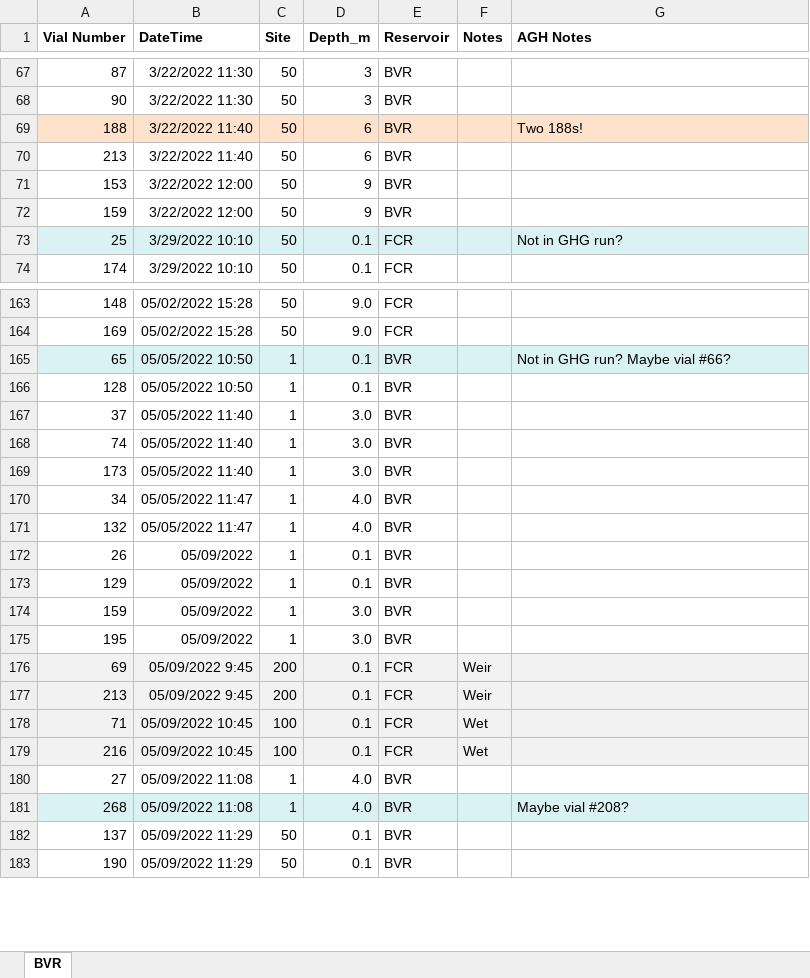
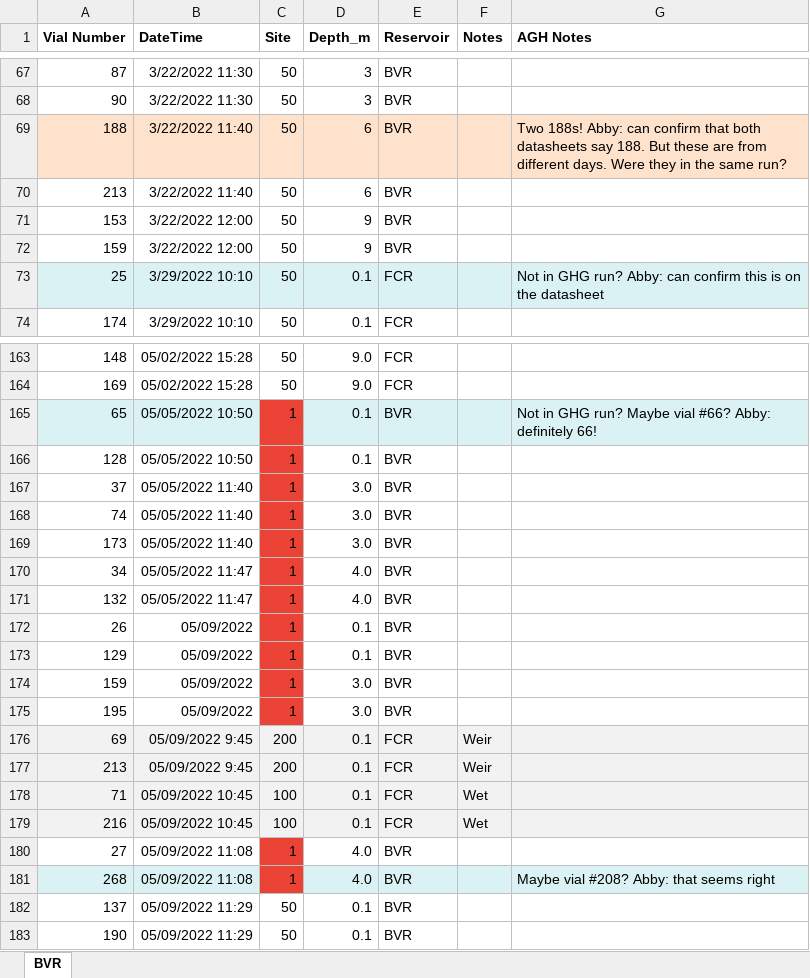
Before and after one commit to CareyLabVT/Reservoirs, an Excel workbook: Data/DataNotYetUploadedToEDI/Raw_GHG/2022/Raw/2022_GHGvials.xlsx, sheet BVR, drawn as a sheet; only a part is shown, gaps mark what is left out; values as stored, in another font and other column widths than the file's, no borders; the diff covers the shown part only; the diff names each change by its address in the sheet, - before the commit and + after, or states it on an @@ line.

```diff
--- a/Data/DataNotYetUploadedToEDI/Raw_GHG/2022/Raw/2022_GHGvials.xlsx (sheet BVR)
+++ b/Data/DataNotYetUploadedToEDI/Raw_GHG/2022/Raw/2022_GHGvials.xlsx (sheet BVR)
-G69 (AGH Notes): Two 188s!
+G69 (AGH Notes): Two 188s! Abby: can confirm that both datasheets say 188. But these are from different days. Were they in the same run?
-G73 (AGH Notes): Not in GHG run?
+G73 (AGH Notes): Not in GHG run? Abby: can confirm this is on the datasheet
-C165 fill: #DAF2F4
+C165 fill: #EA4335
-G165 (AGH Notes): Not in GHG run? Maybe vial #66?
+G165 (AGH Notes): Not in GHG run? Maybe vial #66? Abby: definitely 66!
-C166:C175 fill: none
+C166:C175 fill: #EA4335
-C180 fill: none
+C180 fill: #EA4335
-C181 fill: #DAF2F4
+C181 fill: #EA4335
-G181 (AGH Notes): Maybe vial #208?
+G181 (AGH Notes): Maybe vial #208? Abby: that seems right
```
Also changed, not shown: 24 edited cells and cell formats elsewhere in this sheet, Data/DataNotYetUploadedToEDI/Raw_GHG/2022/GHG_MEGA_GC_SHEET_EXCEL_2022.xlsx, 1 other file.
